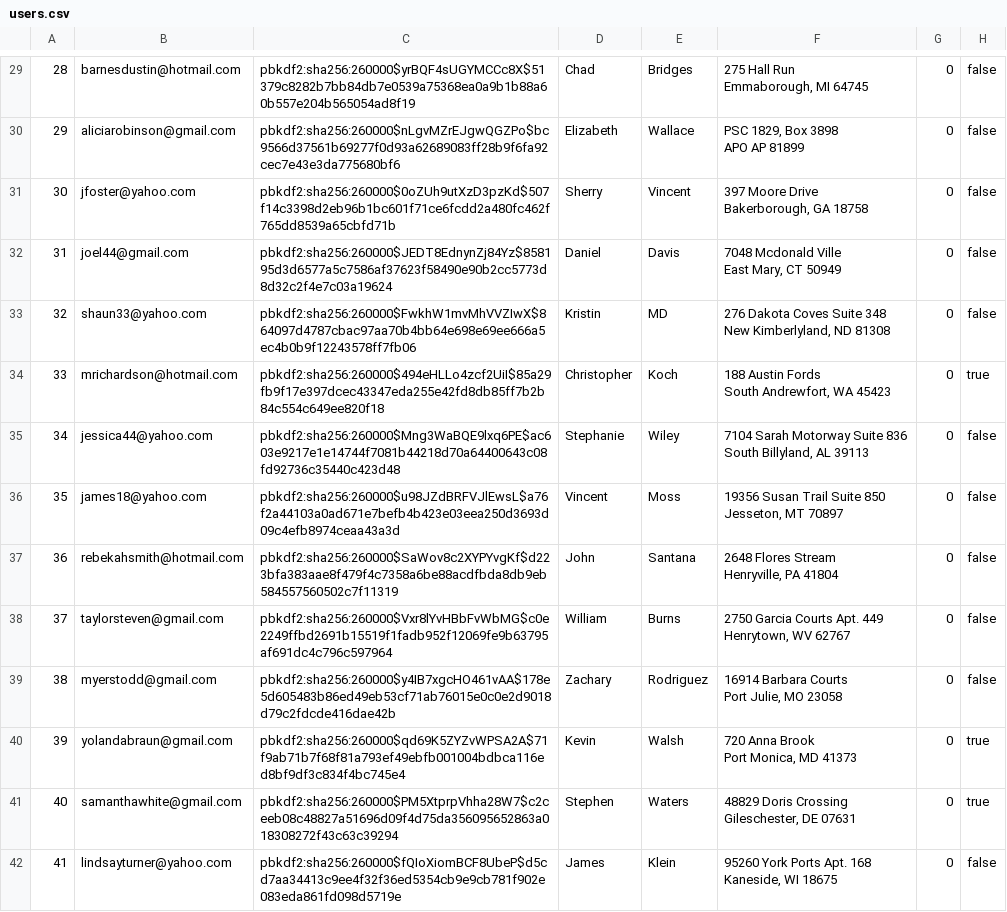
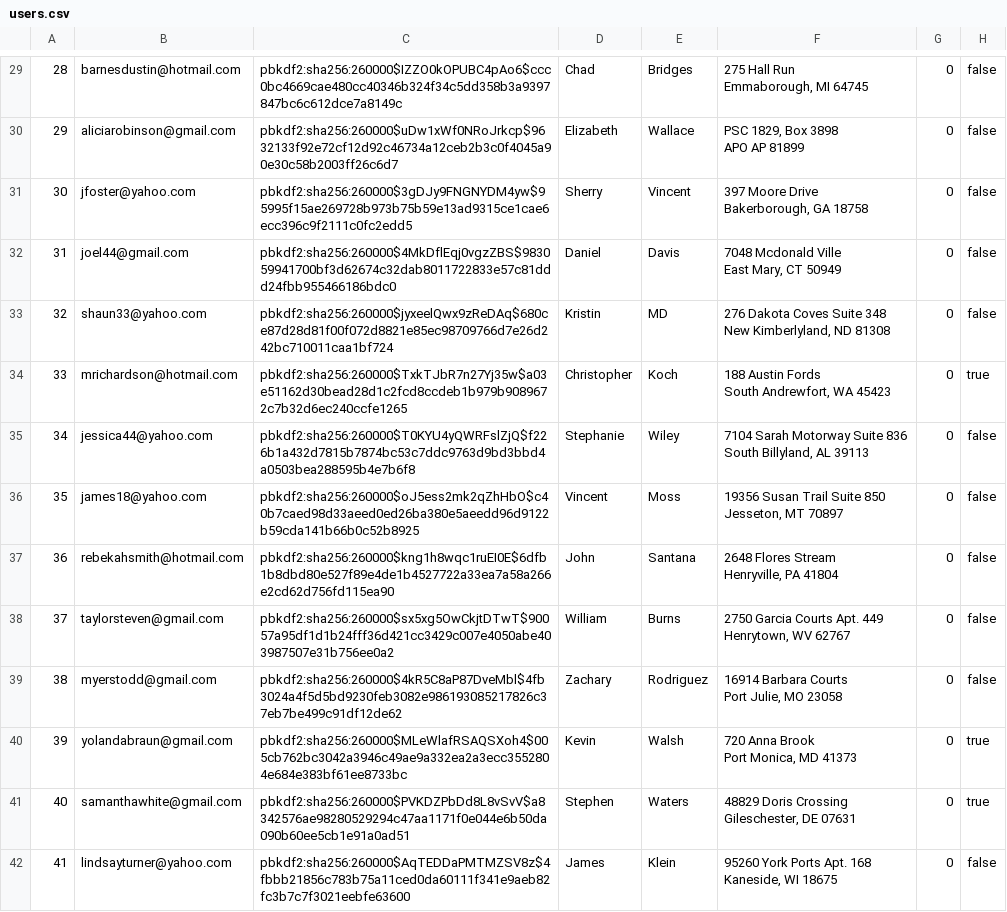
Before and after one commit to sydlester/Mini-Amazon-CS316, a CSV file: db/data/users.csv, drawn as a sheet; only a part is shown, gaps mark what is left out; the diff covers the shown part only; the diff names each change by its address in the sheet, - before the commit and + after, or states it on an @@ line.

```diff
--- a/db/data/users.csv
+++ b/db/data/users.csv
-C29: pbkdf2:sha256:260000$yrBQF4sUGYMCCc8X$51379c8282b7bb84db7e0539a75368ea0a9b1b88a60b557e204b565054ad8f19
+C29: pbkdf2:sha256:260000$IZZO0kOPUBC4pAo6$ccc0bc4669cae480cc40346b324f34c5dd358b3a9397847bc6c612dce7a8149c
-C30: pbkdf2:sha256:260000$nLgvMZrEJgwQGZPo$bc9566d37561b69277f0d93a62689083ff28b9f6fa92cec7e43e3da775680bf6
+C30: pbkdf2:sha256:260000$uDw1xWf0NRoJrkcp$9632133f92e72cf12d92c46734a12ceb2b3c0f4045a90e30c58b2003ff26c6d7
-C31: pbkdf2:sha256:260000$0oZUh9utXzD3pzKd$507f14c3398d2eb96b1bc601f71ce6fcdd2a480fc462f765dd8539a65cbfd71b
+C31: pbkdf2:sha256:260000$3gDJy9FNGNYDM4yw$95995f15ae269728b973b75b59e13ad9315ce1cae6ecc396c9f2111c0fc2edd5
-C32: pbkdf2:sha256:260000$JEDT8EdnynZj84Yz$858195d3d6577a5c7586af37623f58490e90b2cc5773d8d32c2f4e7c03a19624
+C32: pbkdf2:sha256:260000$4MkDflEqj0vgzZBS$983059941700bf3d62674c32dab8011722833e57c81ddd24fbb955466186bdc0
-C33: pbkdf2:sha256:260000$FwkhW1mvMhVVZIwX$864097d4787cbac97aa70b4bb64e698e69ee666a5ec4b0b9f12243578ff7fb06
+C33: pbkdf2:sha256:260000$jyxeelQwx9zReDAq$680ce87d28d81f00f072d8821e85ec98709766d7e26d242bc710011caa1bf724
-C34: pbkdf2:sha256:260000$494eHLLo4zcf2UiI$85a29fb9f17e397dcec43347eda255e42fd8db85ff7b2b84c554c649ee820f18
+C34: pbkdf2:sha256:260000$TxkTJbR7n27Yj35w$a03e51162d30bead28d1c2fcd8ccdeb1b979b9089672c7b32d6ec240ccfe1265
-C35: pbkdf2:sha256:260000$Mng3WaBQE9lxq6PE$ac603e9217e1e14744f7081b44218d70a64400643c08fd92736c35440c423d48
+C35: pbkdf2:sha256:260000$T0KYU4yQWRFslZjQ$f226b1a432d7815b7874bc53c7ddc9763d9bd3bbd4a0503bea288595b4e7b6f8
-C36: pbkdf2:sha256:260000$u98JZdBRFVJlEwsL$a76f2a44103a0ad671e7befb4b423e03eea250d3693d09c4efb8974ceaa43a3d
+C36: pbkdf2:sha256:260000$oJ5ess2mk2qZhHbO$c40b7caed98d33aeed0ed26ba380e5aeedd96d9122b59cda141b66b0c52b8925
-C37: pbkdf2:sha256:260000$SaWov8c2XYPYvgKf$d223bfa383aae8f479f4c7358a6be88acdfbda8db9eb584557560502c7f11319
+C37: pbkdf2:sha256:260000$kng1h8wqc1ruEI0E$6dfb1b8dbd80e527f89e4de1b4527722a33ea7a58a266e2cd62d756fd115ea90
-C38: pbkdf2:sha256:260000$Vxr8lYvHBbFvWbMG$c0e2249ffbd2691b15519f1fadb952f12069fe9b63795af691dc4c796c597964
+C38: pbkdf2:sha256:260000$sx5xg5OwCkjtDTwT$90057a95df1d1b24fff36d421cc3429c007e4050abe403987507e31b756ee0a2
-C39: pbkdf2:sha256:260000$y4IB7xgcHO461vAA$178e5d605483b86ed49eb53cf71ab76015e0c0e2d9018d79c2fdcde416dae42b
+C39: pbkdf2:sha256:260000$4kR5C8aP87DveMbl$4fb3024a4f5d5bd9230feb3082e986193085217826c37eb7be499c91df12de62
-C40: pbkdf2:sha256:260000$qd69K5ZYZvWPSA2A$71f9ab71b7f68f81a793ef49ebfb001004bdbca116ed8bf9df3c834f4bc745e4
+C40: pbkdf2:sha256:260000$MLeWlafRSAQSXoh4$005cb762bc3042a3946c49ae9a332ea2a3ecc3552804e684e383bf61ee8733bc
-C41: pbkdf2:sha256:260000$PM5XtprpVhha28W7$c2ceeb08c48827a51696d09f4d75da356095652863a018308272f43c63c39294
+C41: pbkdf2:sha256:260000$PVKDZPbDd8L8vSvV$a8342576ae98280529294c47aa1171f0e044e6b50da090b60ee5cb1e91a0ad51
-C42: pbkdf2:sha256:260000$fQIoXiomBCF8UbeP$d5cd7aa34413c9ee4f32f36ed5354cb9e9cb781f902e083eda861fd098d5719e
+C42: pbkdf2:sha256:260000$AqTEDDaPMTMZSV8z$4fbbb21856c783b75a11ced0da60111f341e9aeb82fc3b7c7f3021eebfe63600
```
Also changed, not shown: 86 edited cells elsewhere in this file, db/data/products.csv, db/data/sellerReviews.csv, 7 other files.
